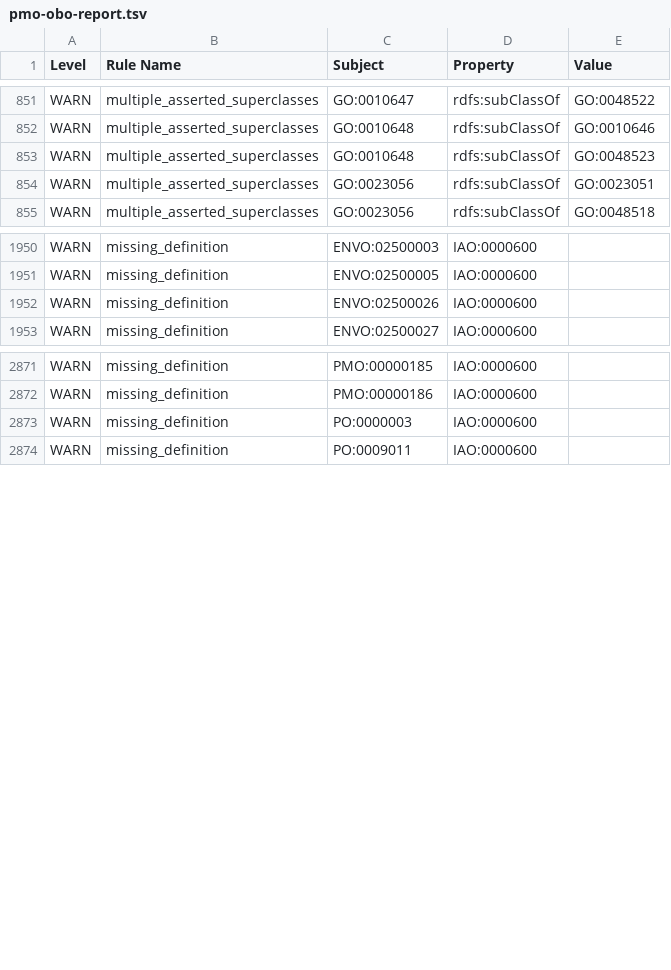
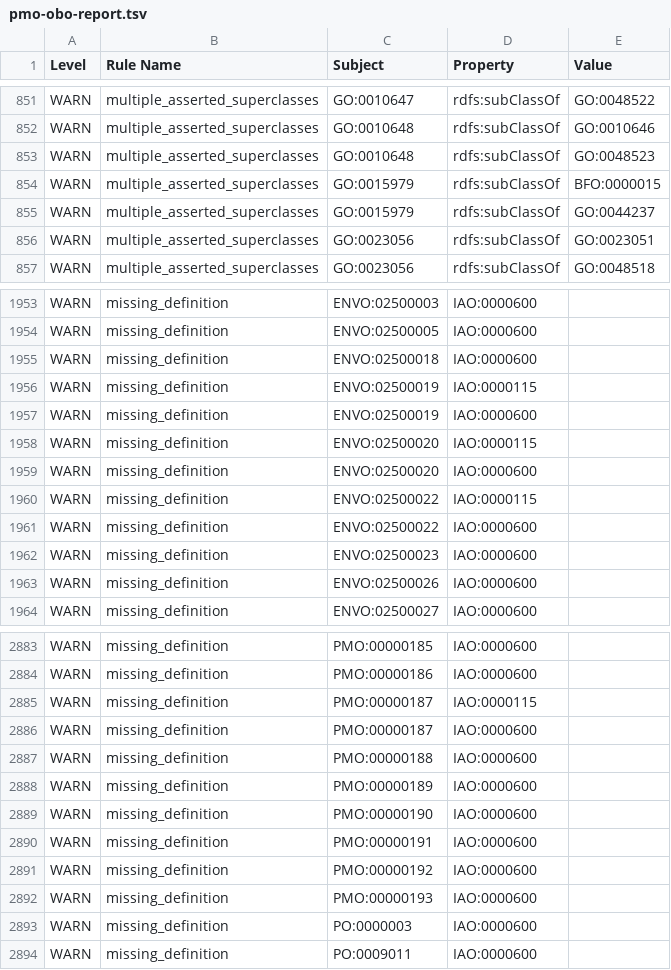
Before and after one commit to hurwitzlab/planet-microbe-ontology, a TSV file: reports/pmo-obo-report.tsv, drawn as a sheet; only a part is shown, gaps mark what is left out; the diff covers the shown part only.

```diff
--- a/reports/pmo-obo-report.tsv
+++ b/reports/pmo-obo-report.tsv
@@ -853,2 +853,4 @@ WARN	multiple_asserted_superclasses	GO:0010648	rdfs:subClassOf	GO:0010646
 WARN	multiple_asserted_superclasses	GO:0010648	rdfs:subClassOf	GO:0048523	
+WARN	multiple_asserted_superclasses	GO:0015979	rdfs:subClassOf	BFO:0000015	
+WARN	multiple_asserted_superclasses	GO:0015979	rdfs:subClassOf	GO:0044237	
 WARN	multiple_asserted_superclasses	GO:0023056	rdfs:subClassOf	GO:0023051	
@@ -1951,2 +1954,10 @@ WARN	missing_definition	ENVO:02500003	IAO:0000600
 WARN	missing_definition	ENVO:02500005	IAO:0000600		
+WARN	missing_definition	ENVO:02500018	IAO:0000600		
+WARN	missing_definition	ENVO:02500019	IAO:0000115		
+WARN	missing_definition	ENVO:02500019	IAO:0000600		
+WARN	missing_definition	ENVO:02500020	IAO:0000115		
+WARN	missing_definition	ENVO:02500020	IAO:0000600		
+WARN	missing_definition	ENVO:02500022	IAO:0000115		
+WARN	missing_definition	ENVO:02500022	IAO:0000600		
+WARN	missing_definition	ENVO:02500023	IAO:0000600		
 WARN	missing_definition	ENVO:02500026	IAO:0000600		
@@ -2872,2 +2884,10 @@ WARN	missing_definition	PMO:00000185	IAO:0000600
 WARN	missing_definition	PMO:00000186	IAO:0000600		
+WARN	missing_definition	PMO:00000187	IAO:0000115		
+WARN	missing_definition	PMO:00000187	IAO:0000600		
+WARN	missing_definition	PMO:00000188	IAO:0000600		
+WARN	missing_definition	PMO:00000189	IAO:0000600		
+WARN	missing_definition	PMO:00000190	IAO:0000600		
+WARN	missing_definition	PMO:00000191	IAO:0000600		
+WARN	missing_definition	PMO:00000192	IAO:0000600		
+WARN	missing_definition	PMO:00000193	IAO:0000600		
 WARN	missing_definition	PO:0000003	IAO:0000600		
```
Also changed, not shown: 2 added rows and 14 edited cells elsewhere in this file, src/ontology/reports/pmo-obo-report.tsv, 30 other files.
